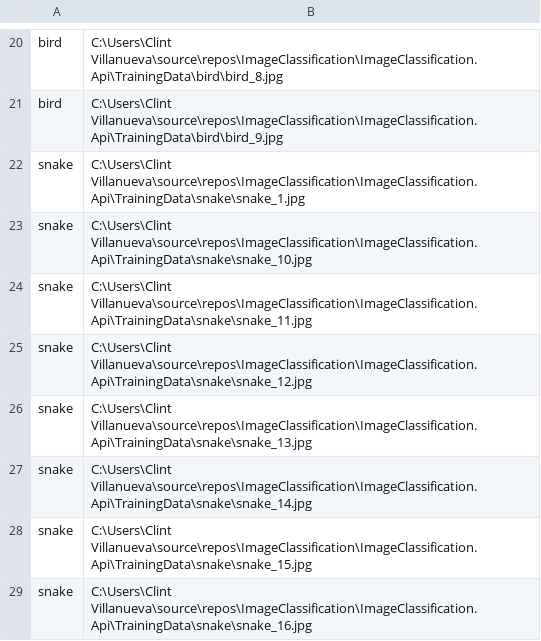
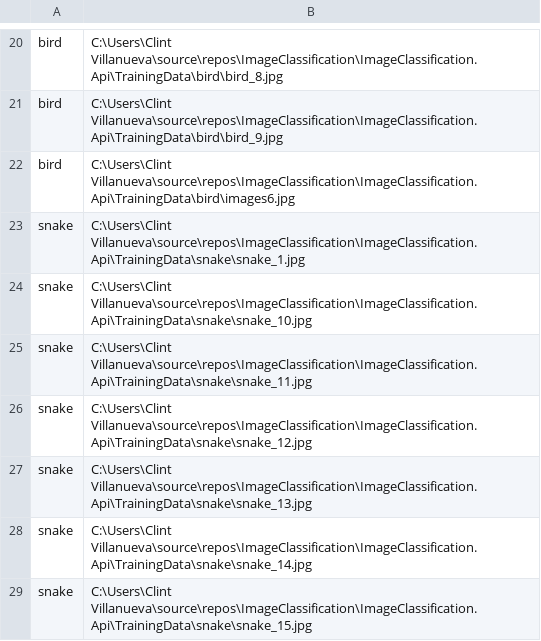
Before and after one commit to Clinttttt/Image-Classification, a TSV file: ImageClassification.Api/TrainingData/ImageLabel.tsv, drawn as a sheet; only a part is shown, gaps mark what is left out; the shorter side is filled out with more unchanged rows.

```diff
--- a/ImageClassification.Api/TrainingData/ImageLabel.tsv
+++ b/ImageClassification.Api/TrainingData/ImageLabel.tsv
@@ -21,2 +21,3 @@ bird	C:\Users\Clint Villanueva\source\repos\ImageClassification\ImageClassificat
 bird	C:\Users\Clint Villanueva\source\repos\ImageClassification\ImageClassification.Api\TrainingData\bird\bird_9.jpg
+bird	C:\Users\Clint Villanueva\source\repos\ImageClassification\ImageClassification.Api\TrainingData\bird\images6.jpg
 snake	C:\Users\Clint Villanueva\source\repos\ImageClassification\ImageClassification.Api\TrainingData\snake\snake_1.jpg
```
Also changed, not shown: 8 other files.
